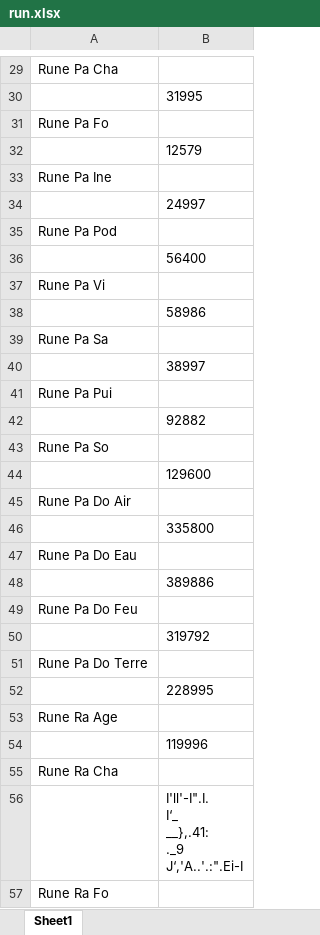
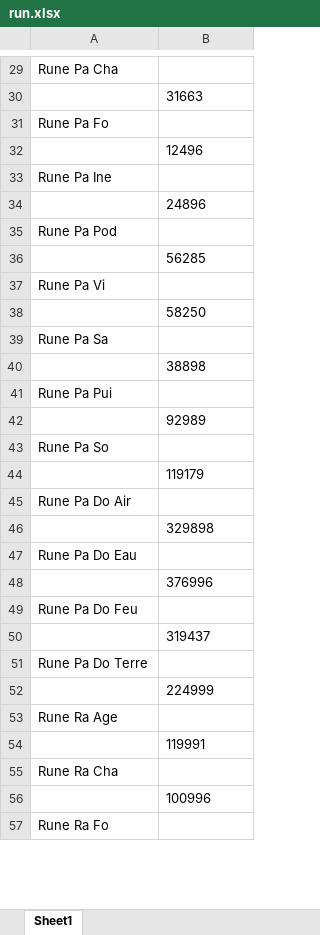
Before and after one commit to Greenlamp2/DofusRune, an Excel workbook: run.xlsx, sheet Sheet1, drawn as a sheet; only a part is shown, gaps mark what is left out; values as stored, in another font and other column widths than the file's, no borders; charts and pictures not drawn; ↵ is a line break in a cell; the diff covers the shown part only; the diff names each change by its address in the sheet, - before the commit and + after, or states it on an @@ line.

```diff
--- a/run.xlsx (sheet Sheet1)
+++ b/run.xlsx (sheet Sheet1)
-B30: 31995
+B30: 31663
-B32: 12579
+B32: 12496
-B34: 24997
+B34: 24896
-B36: 56400
+B36: 56285
-B38: 58986
+B38: 58250
-B40: 38997
+B40: 38898
-B42: 92882
+B42: 92989
-B44: 129600
+B44: 119179
-B46: 335800
+B46: 329898
-B48: 389886
+B48: 376996
-B50: 319792
+B50: 319437
-B52: 228995
+B52: 224999
-B54: 119996
+B54: 119991
-B56: I'll'-I".I. ↵ I‘_ ↵ __},.41: ↵ ._9 ↵ J‘,'A..'.:".Ei-I
+B56: 100996
```
Also changed, not shown: 19 edited cells elsewhere in this sheet, charts or pictures, façonneur.xlsx.
